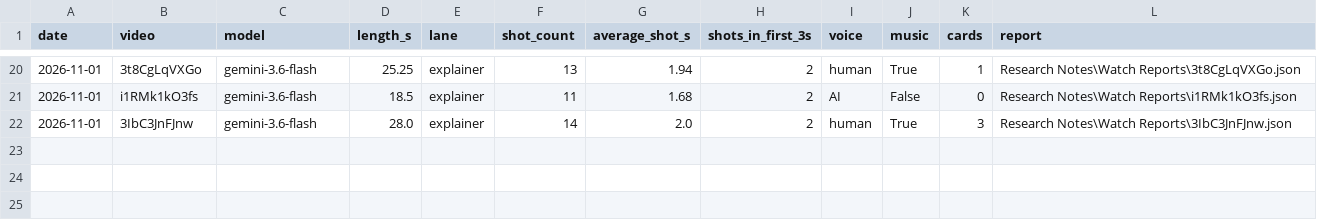
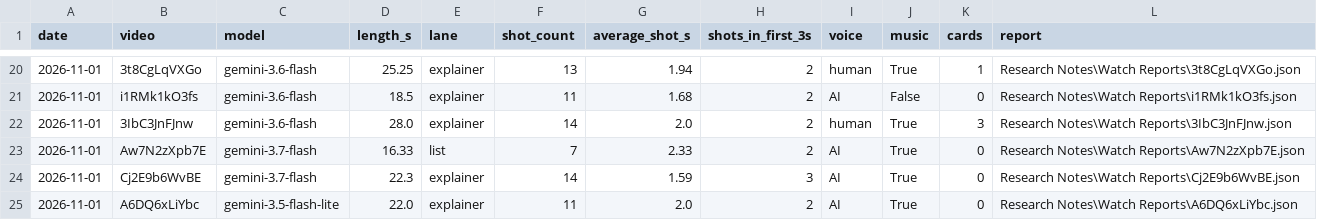
Before and after one commit to shsdhd99-netizen/metasports-shorts, a CSV file: Research Notes/Watch Reports/index.csv, drawn as a sheet; only a part is shown, gaps mark what is left out.

```diff
--- a/Research Notes/Watch Reports/index.csv
+++ b/Research Notes/Watch Reports/index.csv
@@ -22 +22,4 @@ date,video,model,length_s,lane,shot_count,average_shot_s,shots_in_first_3s,voice
 2026-11-01,3IbC3JnFJnw,gemini-3.6-flash,28.0,explainer,14,2.0,2,human,True,3,Research Notes\Watch Reports\3IbC3JnFJnw.json
+2026-11-01,Aw7N2zXpb7E,gemini-3.7-flash,16.33,list,7,2.33,2,AI,True,0,Research Notes\Watch Reports\Aw7N2zXpb7E.json
+2026-11-01,Cj2E9b6WvBE,gemini-3.7-flash,22.3,explainer,14,1.59,3,AI,True,0,Research Notes\Watch Reports\Cj2E9b6WvBE.json
+2026-11-01,A6DQ6xLiYbc,gemini-3.5-flash-lite,22.0,explainer,11,2.0,2,AI,True,0,Research Notes\Watch Reports\A6DQ6xLiYbc.json
```
Also changed, not shown: Productions/MetaSports/2026-11-01 82 Wemby Blocked A Three And Scored Point 40/sources.csv, Soccer Channel/Data/fc_channel_log.csv, 4 other files.
